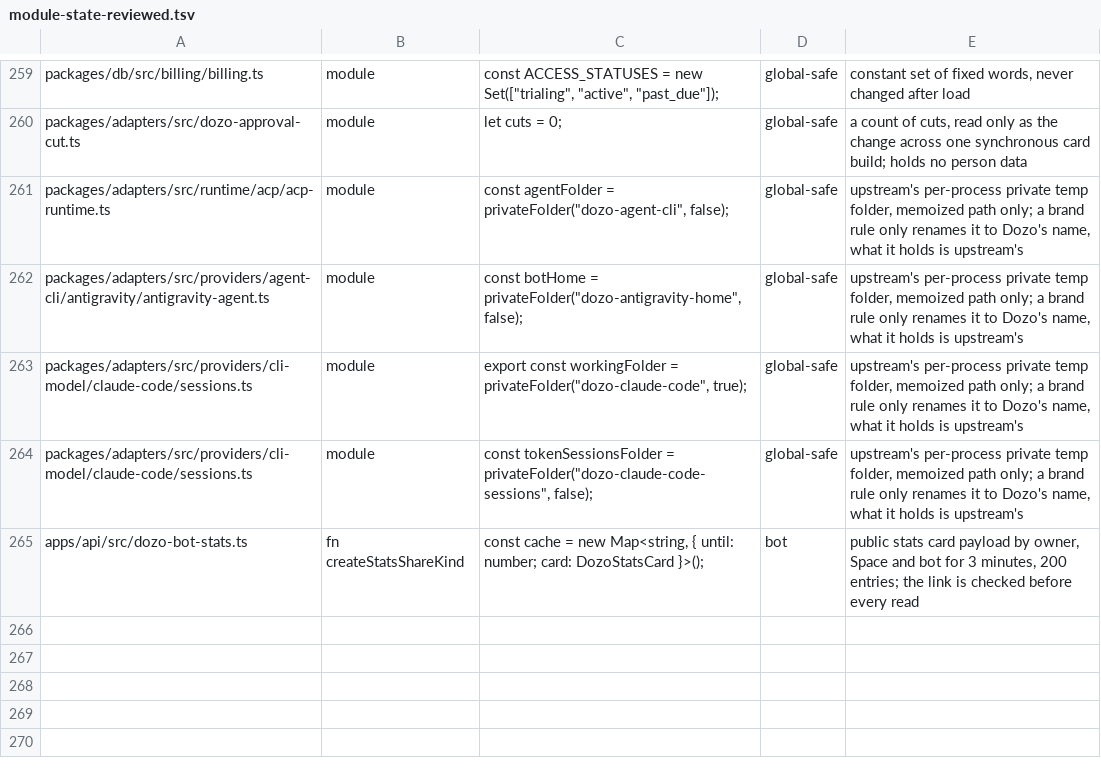
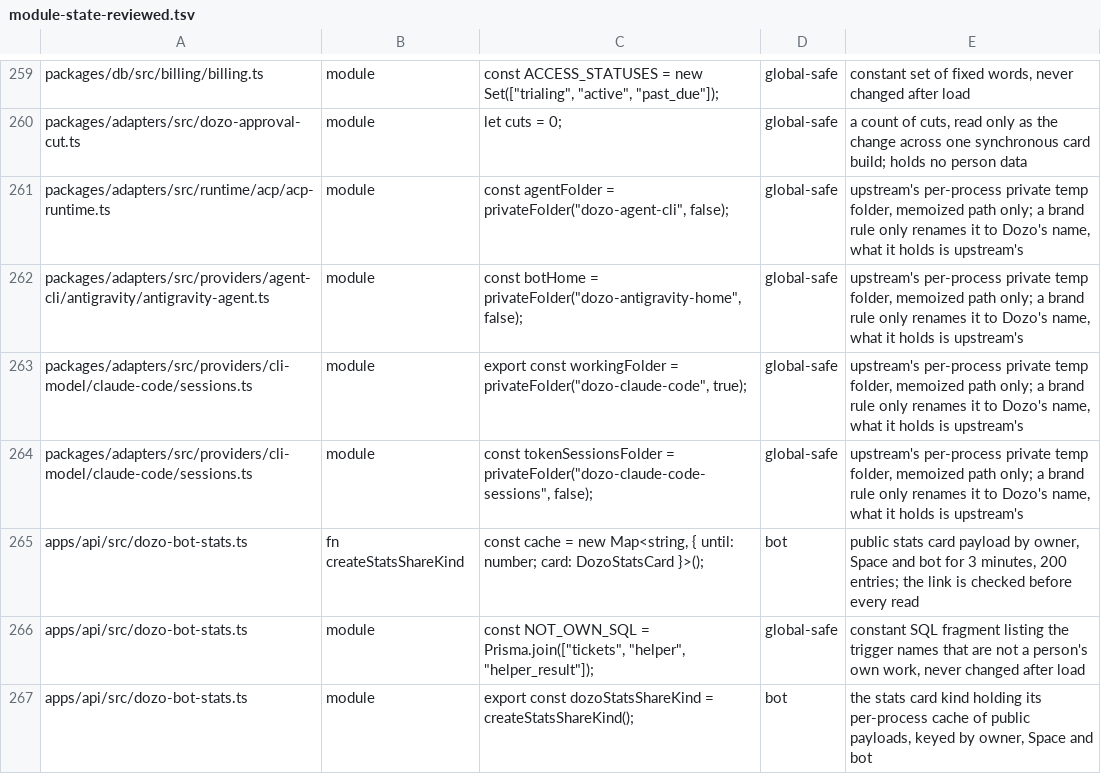
Before and after one commit to SSilistre-dev/dozo, a TSV file: dozo/db/module-state-reviewed.tsv, drawn as a sheet; only a part is shown, gaps mark what is left out; the diff names each change by its address in the sheet, - before the commit and + after, or states it on an @@ line.

```diff
--- a/dozo/db/module-state-reviewed.tsv
+++ b/dozo/db/module-state-reviewed.tsv
+row 266: apps/api/src/dozo-bot-stats.ts | module | const NOT_OWN_SQL = Prisma.join(["tickets", "helper", "helper_result"]); | global-safe | constant SQL fragment listing the trigger names that are not a person's own work, never changed after load
+row 267: apps/api/src/dozo-bot-stats.ts | module | export const dozoStatsShareKind = createStatsShareKind(); | bot | the stats card kind holding its per-process cache of public payloads, keyed by owner, Space and bot
```
